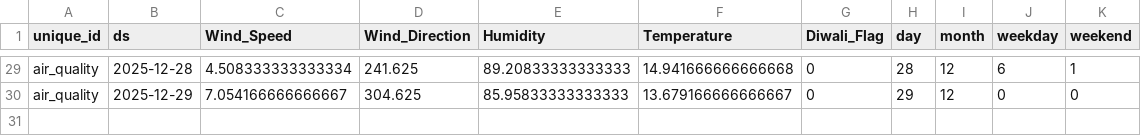
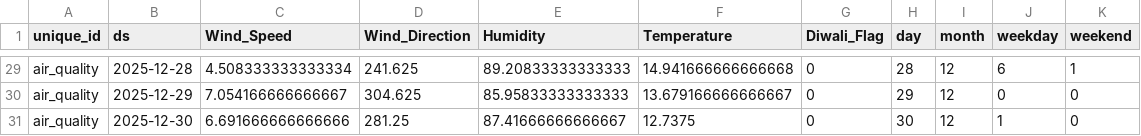
Before and after one commit to namannparashar/delhi-aqi-forecasting, a CSV file: models/X_future.csv, drawn as a sheet; only a part is shown, gaps mark what is left out.

```diff
--- a/models/X_future.csv
+++ b/models/X_future.csv
@@ -30 +30,2 @@ air_quality,2025-12-28,4.508333333333334,241.625,89.20833333333333,14.9416666666
 air_quality,2025-12-29,7.054166666666667,304.625,85.95833333333333,13.679166666666667,0,29,12,0,0
+air_quality,2025-12-30,6.691666666666666,281.25,87.41666666666667,12.7375,0,30,12,1,0
```
Also changed, not shown: data/air_quality_current.csv, data/air_quality_latest.csv, 2 other files.
